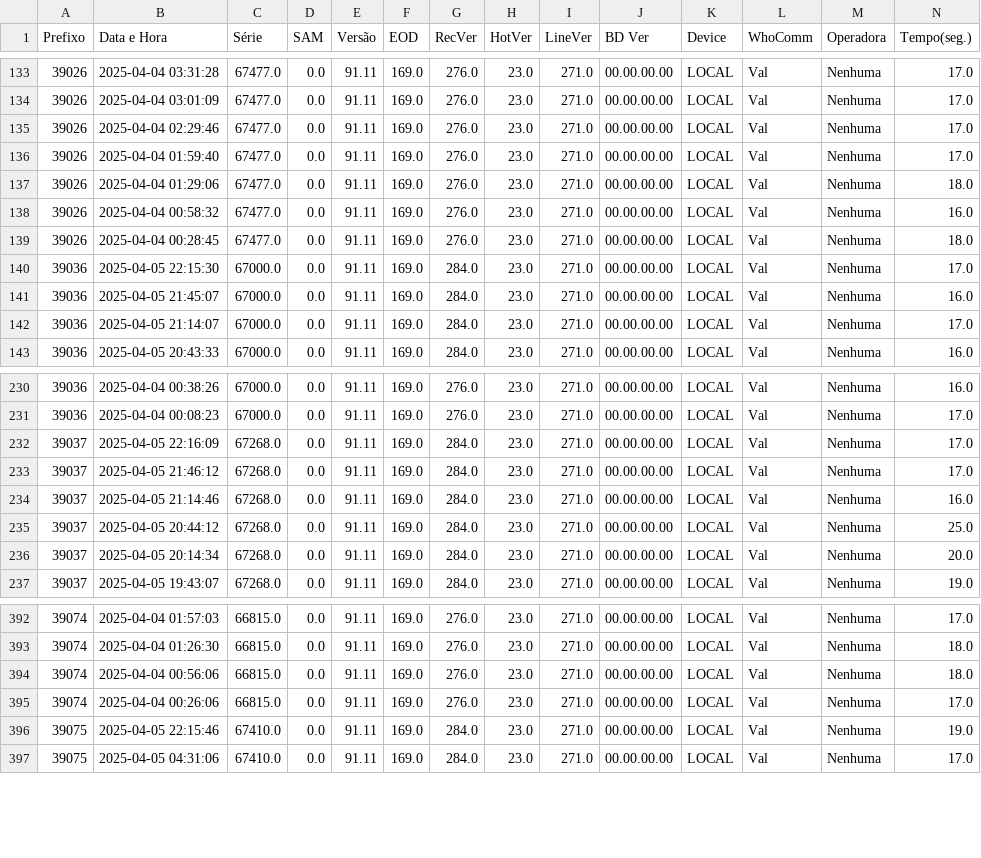
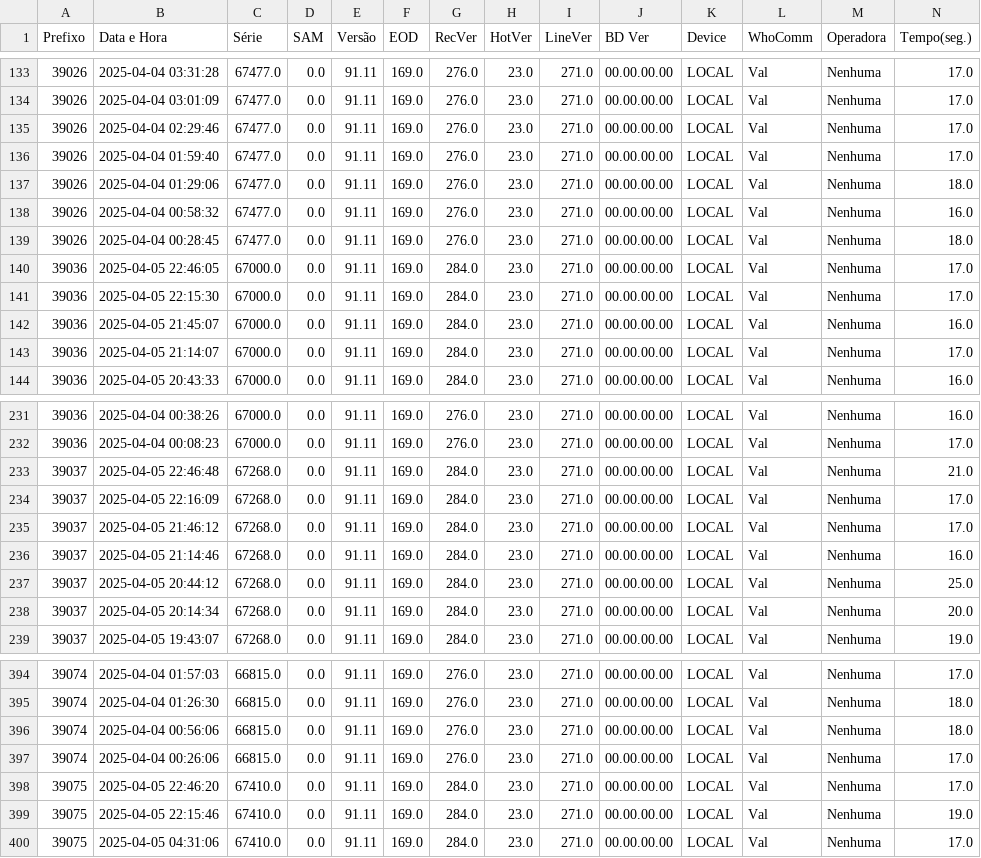
Before and after one commit to monitoramentov3lan/tcm-ribamar, a CSV file: dados/dados_20250405.csv, drawn as a sheet; only a part is shown, gaps mark what is left out; rows hold the shown columns only; the diff names each change by its address in the sheet, - before the commit and + after, or states it on an @@ line.

Commit message:
Dados 05/04/2025

```diff
--- a/dados/dados_20250405.csv
+++ b/dados/dados_20250405.csv
+row 140: 39036 | 2025-04-05 22:46:05 | 67000.0 | 0.0 | 91.11 | 169.0 | 284.0 | 23.0 | 271.0 | 00.00.00.00 | LOCAL | Val | Nenhuma | 17.0
+row 233: 39037 | 2025-04-05 22:46:48 | 67268.0 | 0.0 | 91.11 | 169.0 | 284.0 | 23.0 | 271.0 | 00.00.00.00 | LOCAL | Val | Nenhuma | 21.0
+row 398: 39075 | 2025-04-05 22:46:20 | 67410.0 | 0.0 | 91.11 | 169.0 | 284.0 | 23.0 | 271.0 | 00.00.00.00 | LOCAL | Val | Nenhuma | 17.0
```
